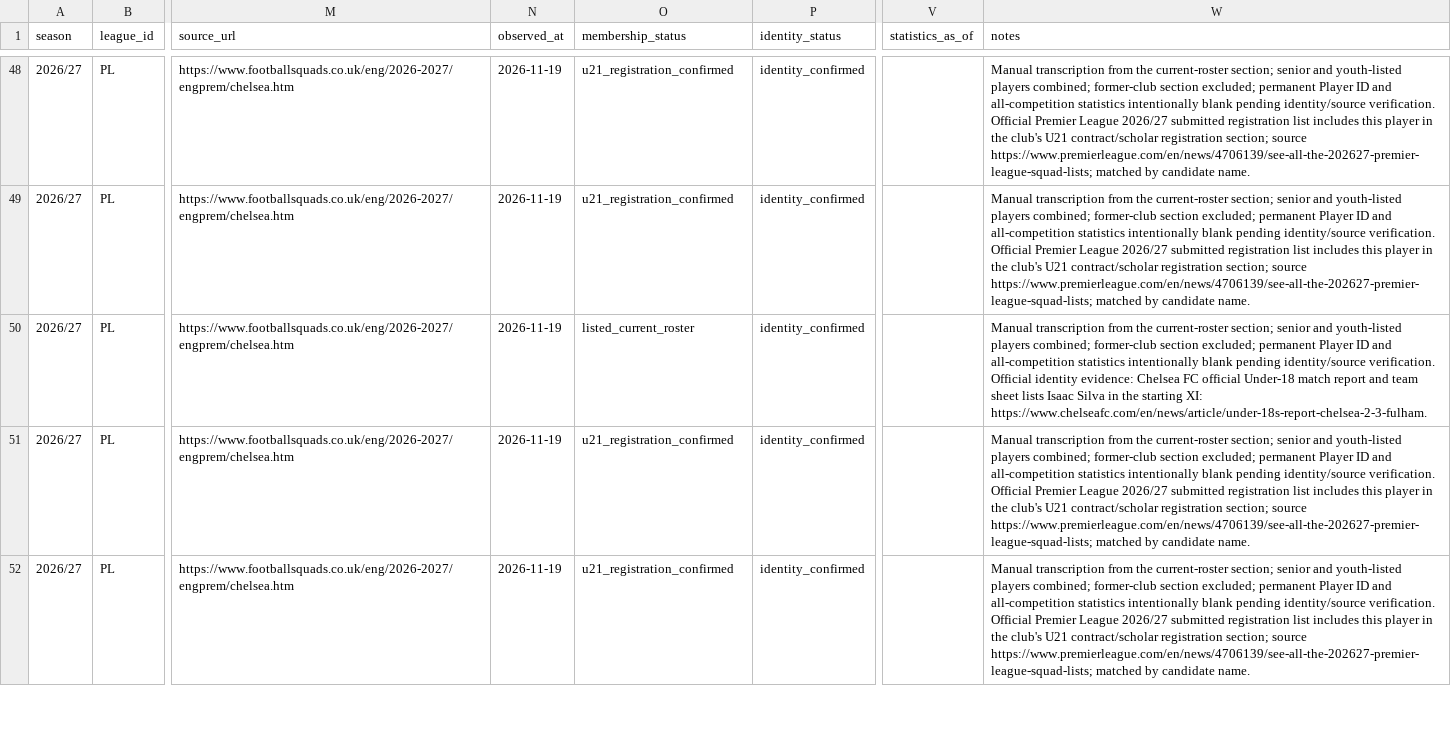
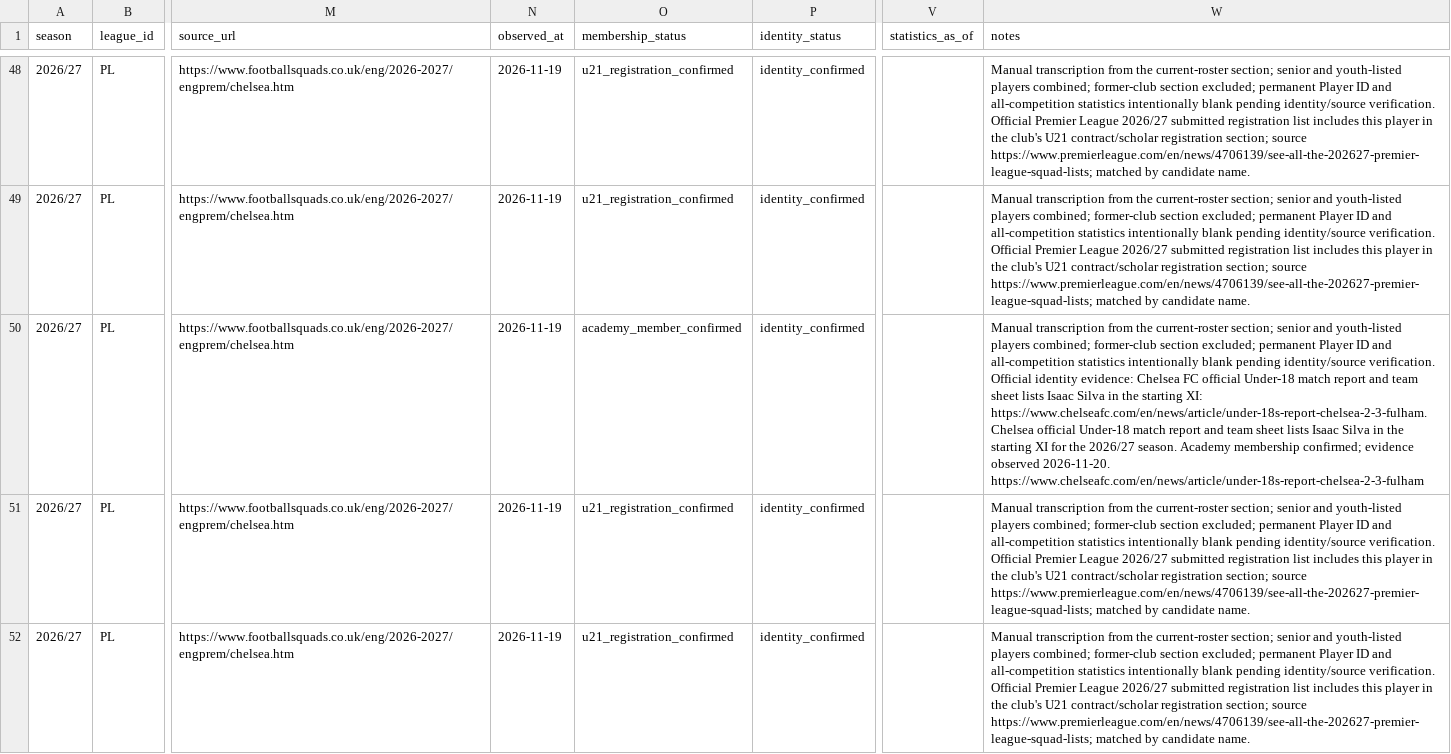
Before and after one commit to bazaku22/Project-Football-time, a CSV file: data/intake/2026-27/PL/chelsea-roster-candidates.csv, drawn as a sheet; only a part is shown, gaps mark what is left out; the diff names each change by its address in the sheet, - before the commit and + after, or states it on an @@ line.

```diff
--- a/data/intake/2026-27/PL/chelsea-roster-candidates.csv
+++ b/data/intake/2026-27/PL/chelsea-roster-candidates.csv
-O50 (membership_status): listed_current_roster
+O50 (membership_status): academy_member_confirmed
-W50 (notes): …XI: https://www.chelseafc.com/en/news/article/under-18s-report-chelsea-2-3-fulham.
+W50 (notes): …XI: https://www.chelseafc.com/en/news/article/under-18s-report-chelsea-2-3-fulham. Chelsea official Under-18 match report and team sheet lists Isaac Silva in the starting XI for the 2026/27 season. Academy membership confirmed; evidence observed 2026-11-20. https://www.chelseafc.com/en/news/article/under-18s-report-chelsea-2-3-fulham
```
Also changed, not shown: data/intake/2026-27/PL/brighton-roster-candidates.csv, data/intake/2026-27/PL/coventry-roster-candidates.csv, 6 other files.
